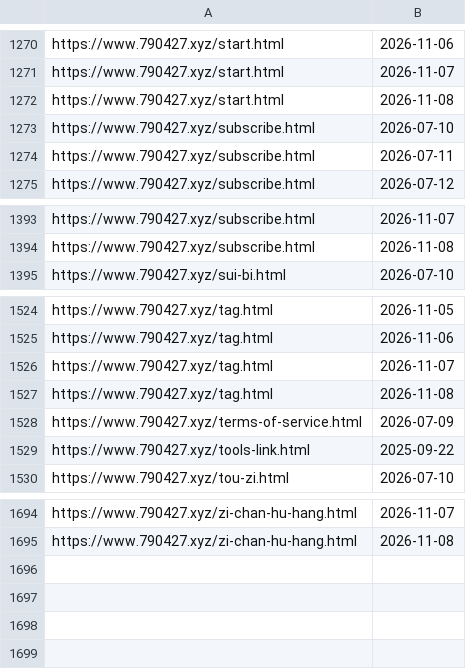
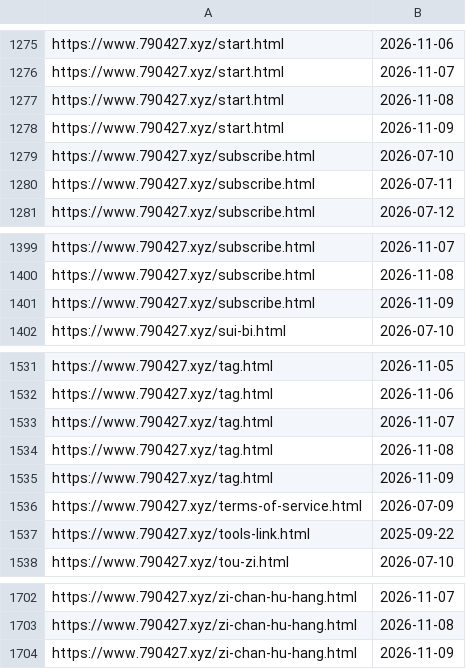
Before and after one commit to neverasecond/granthuang999.github.io, a TSV file: .github/url-submission-history/submitted_indexnow.tsv, drawn as a sheet; only a part is shown, gaps mark what is left out; the diff covers the shown part only; the diff names each change by its address in the sheet, - before the commit and + after, or states it on an @@ line.

```diff
--- a/.github/url-submission-history/submitted_indexnow.tsv
+++ b/.github/url-submission-history/submitted_indexnow.tsv
+row 1278: https://www.790427.xyz/start.html | 2026-11-09
+row 1401: https://www.790427.xyz/subscribe.html | 2026-11-09
+row 1535: https://www.790427.xyz/tag.html | 2026-11-09
+row 1704: https://www.790427.xyz/zi-chan-hu-hang.html | 2026-11-09
```
Also changed, not shown: 5 added rows elsewhere in this file.
